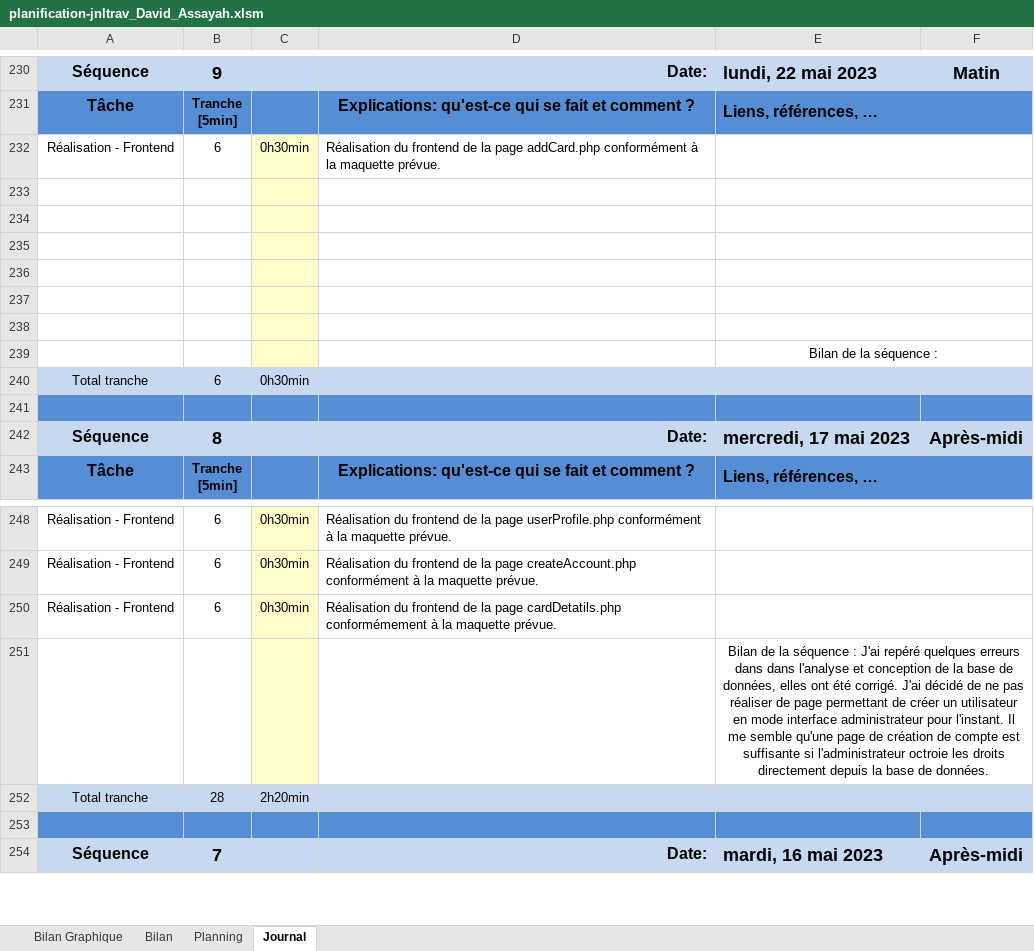
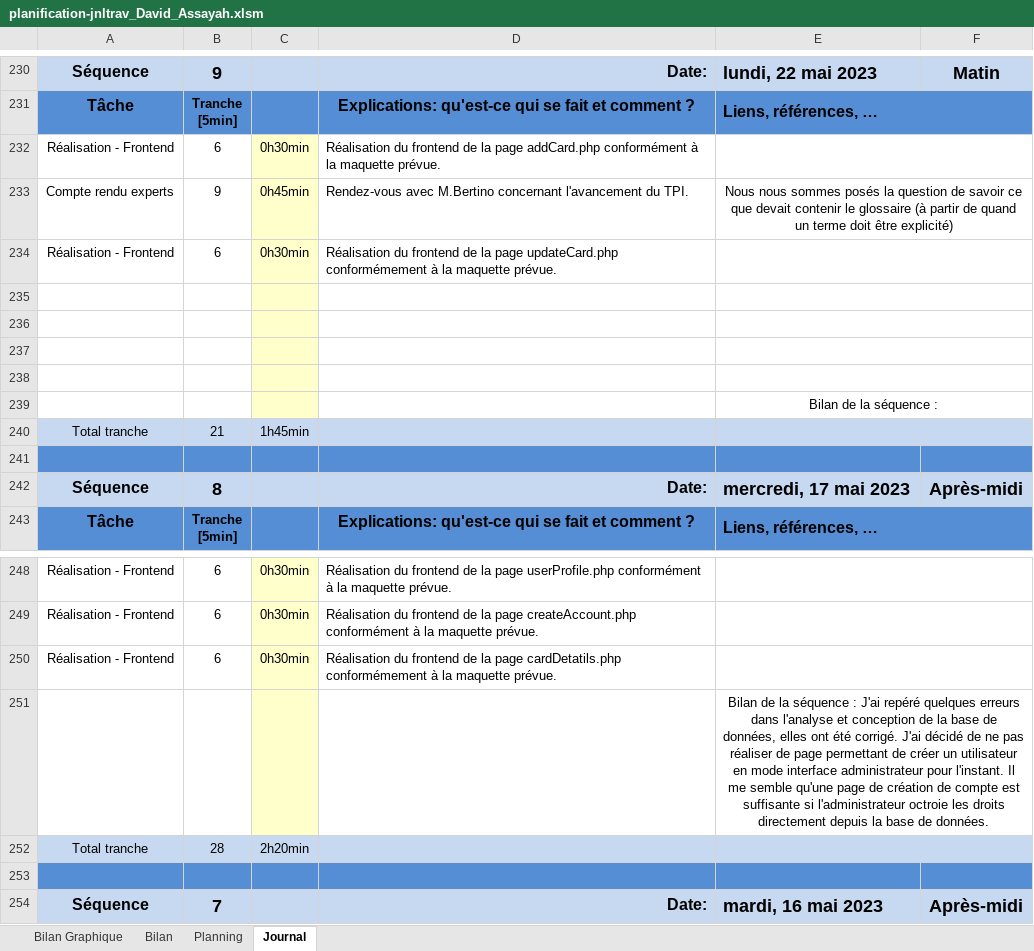
Before and after one commit to davassayah/TPI_David_Assayah_2023, an Excel workbook: doc/planification-jnltrav_David_Assayah.xlsm, sheet Journal, drawn as a sheet; only a part is shown, gaps mark what is left out; values as stored, in another font and other column widths than the file's, no borders; charts and pictures and conditional formats not drawn; 1 other sheet too large or unreadable and not compared; the diff names each change by its address in the sheet, - before the commit and + after, or states it on an @@ line.

Commit message:
Réalisation du frontend de la page updateCard.php
Réalisation de la structure frontend et corrections de la page addCard.php

```diff
--- a/doc/planification-jnltrav_David_Assayah.xlsm (sheet Journal)
+++ b/doc/planification-jnltrav_David_Assayah.xlsm (sheet Journal)
-row 233: (empty)
+row 233: Compte rendu experts | 9 | 0h45min | Rendez-vous avec M.Bertino concernant l'avancement du TPI. | Nous nous sommes posés la question de savoir ce que devait contenir le glossaire (à partir de quand un terme doit être explicité)
-row 234: (empty)
+row 234: Réalisation - Frontend | 6 | 0h30min | Réalisation du frontend de la page updateCard.php conformémement à la maquette prévue.
-B240: 6
+B240: 21
-C240: 0h30min
+C240: 1h45min
-E251: …erreurs dans dans l'analyse et…
+E251: …erreurs dans l'analyse et…
```
Also changed, not shown: charts or pictures, 2 other files.
